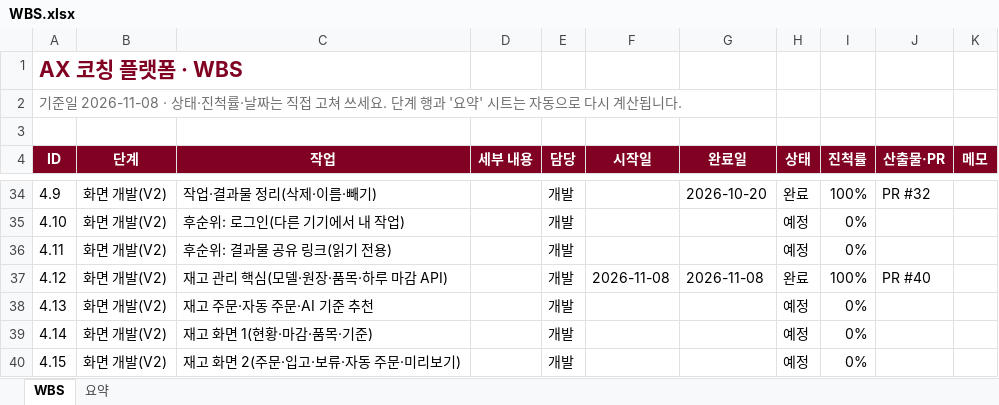
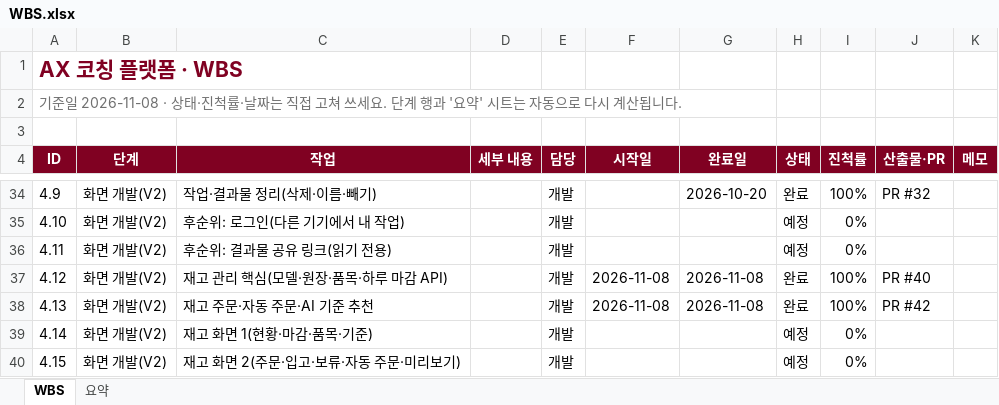
Before and after one commit to kimcheolhui9846/ax_platform_5, an Excel workbook: docs/WBS.xlsx, sheet WBS, drawn as a sheet; only a part is shown, gaps mark what is left out; values as stored, in another font and other column widths than the file's, no borders; conditional formats not drawn; the diff names each change by its address in the sheet, - before the commit and + after, or states it on an @@ line.

```diff
--- a/docs/WBS.xlsx (sheet WBS)
+++ b/docs/WBS.xlsx (sheet WBS)
-F38 (시작일): (empty)
+F38 (시작일): 2026-11-08
-G38 (완료일): (empty)
+G38 (완료일): 2026-11-08
-H38 (상태): 예정
+H38 (상태): 완료
-I38 (진척률): 0%
+I38 (진척률): 100%
-J38 (산출물·PR): (empty)
+J38 (산출물·PR): PR #42
```
Also changed, not shown: 25 other files.
